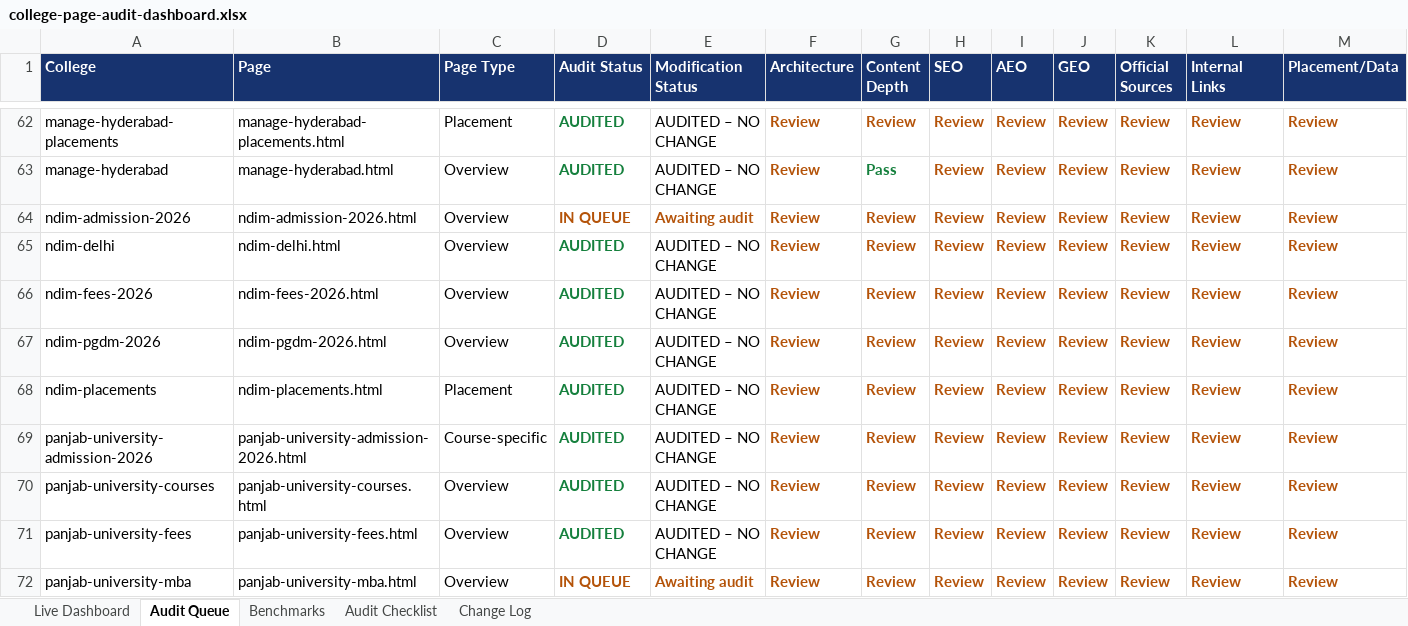
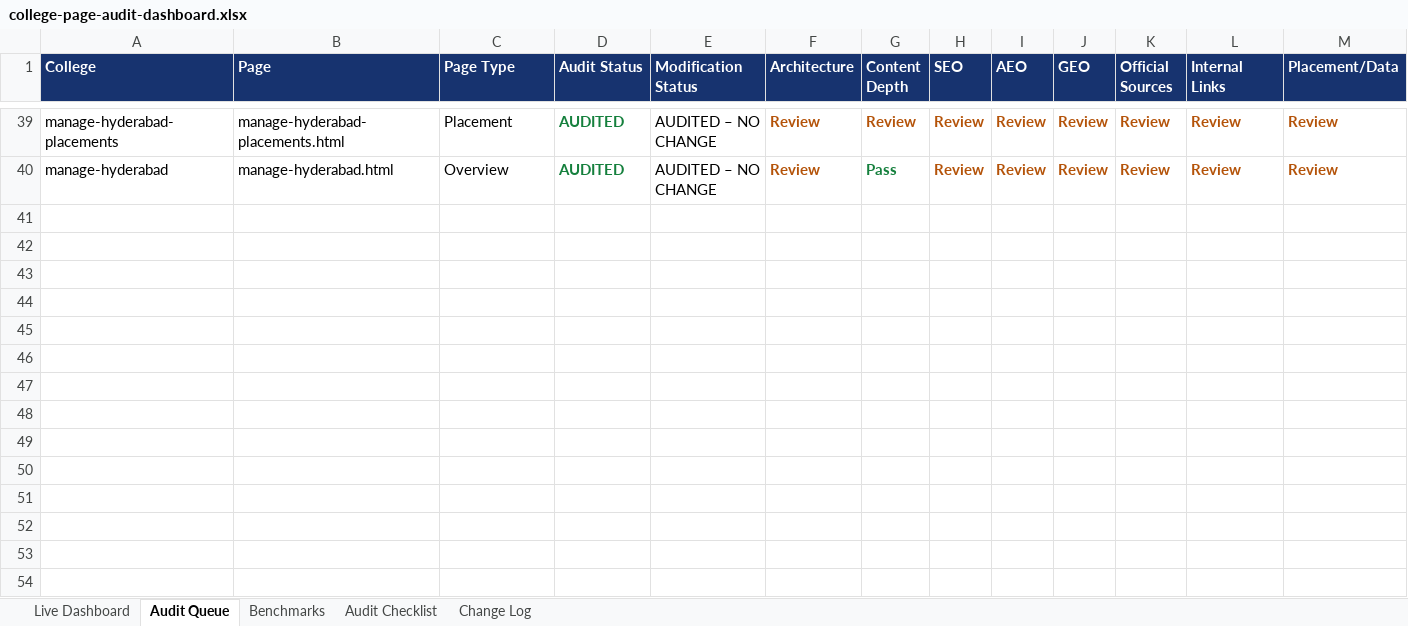
Before and after one commit to vai2110/mba-admission-portal, an Excel workbook: college-page-audit-dashboard.xlsx, sheet Audit Queue, drawn as a sheet; only a part is shown, gaps mark what is left out; values as stored, in another font and other column widths than the file's, no borders; table styles not drawn; rows hold the shown columns only; the diff covers the shown part only; the diff names each change by its address in the sheet, - before the commit and + after, or states it on an @@ line.

```diff
--- a/college-page-audit-dashboard.xlsx (sheet Audit Queue)
+++ b/college-page-audit-dashboard.xlsx (sheet Audit Queue)
-row 64: ndim-admission-2026 | ndim-admission-2026.html | Overview | IN QUEUE | Awaiting audit | Review | Review | Review | Review | Review | Review | Review | Review
-row 65: ndim-delhi | ndim-delhi.html | Overview | AUDITED | AUDITED – NO CHANGE | Review | Review | Review | Review | Review | Review | Review | Review
-row 66: ndim-fees-2026 | ndim-fees-2026.html | Overview | AUDITED | AUDITED – NO CHANGE | Review | Review | Review | Review | Review | Review | Review | Review
-row 67: ndim-pgdm-2026 | ndim-pgdm-2026.html | Overview | AUDITED | AUDITED – NO CHANGE | Review | Review | Review | Review | Review | Review | Review | Review
-row 68: ndim-placements | ndim-placements.html | Placement | AUDITED | AUDITED – NO CHANGE | Review | Review | Review | Review | Review | Review | Review | Review
-row 69: panjab-university-admission-2026 | panjab-university-admission-2026.html | Course-specific | AUDITED | AUDITED – NO CHANGE | Review | Review | Review | Review | Review | Review | Review | Review
-row 70: panjab-university-courses | panjab-university-courses.html | Overview | AUDITED | AUDITED – NO CHANGE | Review | Review | Review | Review | Review | Review | Review | Review
-row 71: panjab-university-fees | panjab-university-fees.html | Overview | AUDITED | AUDITED – NO CHANGE | Review | Review | Review | Review | Review | Review | Review | Review
-row 72: panjab-university-mba | panjab-university-mba.html | Overview | IN QUEUE | Awaiting audit | Review | Review | Review | Review | Review | Review | Review | Review
```
Also changed, not shown: 35 removed rows elsewhere in this sheet, sheet Change Log, sheet Live Dashboard, college-production-tracker.xlsx, 1 other file.
